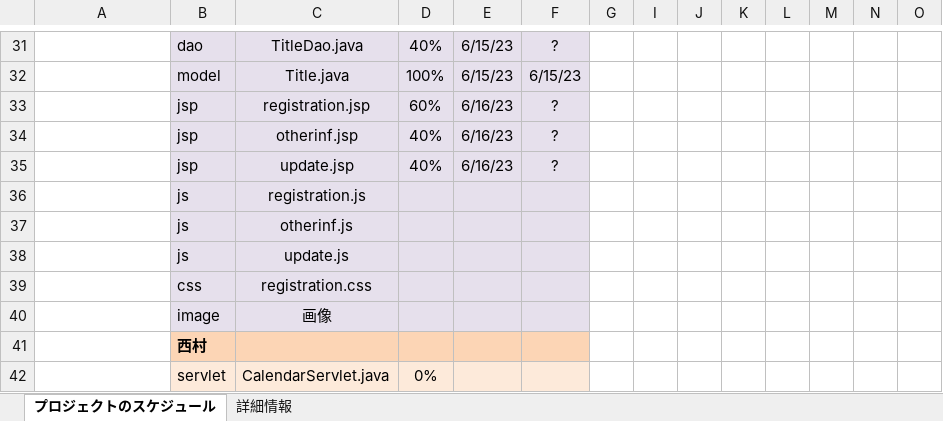
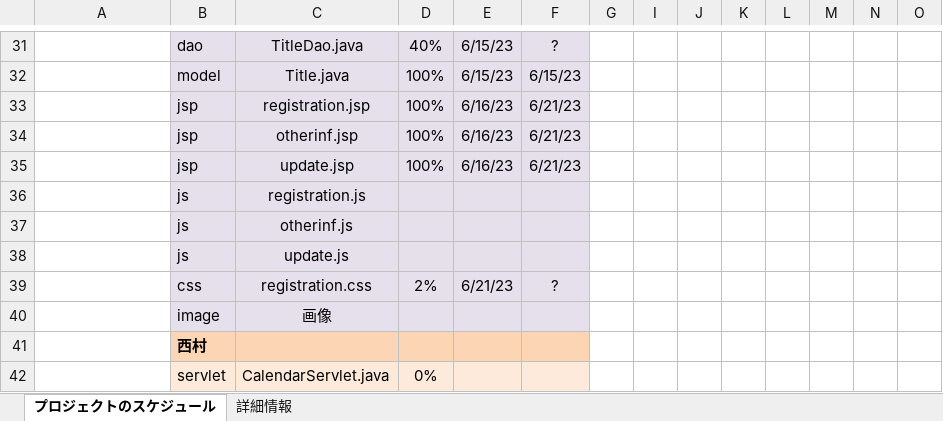
Before and after one commit to dojo2023/E-4, an Excel workbook: 共有用フォルダー/ガントチャート/小嶋ガントチャート.xlsx, sheet プロジェクトのスケジュール, drawn as a sheet; only a part is shown, gaps mark what is left out; values as stored, in another font and other column widths than the file's, no borders; conditional formats not drawn; removed rows and columns are numbered as before the commit, all else as after; rows hold the shown columns only; the diff covers the shown part only; the diff names each change by its address in the sheet, - before the commit and + after, or states it on an @@ line.

```diff
--- a/共有用フォルダー/ガントチャート/小嶋ガントチャート.xlsx (sheet プロジェクトのスケジュール)
+++ b/共有用フォルダー/ガントチャート/小嶋ガントチャート.xlsx (sheet プロジェクトのスケジュール)
-D33: 60%
+D33: 100%
-F33:F35: ?
+F33:F35: 6/21/23
-D34:D35: 40%
+D34:D35: 100%
-row 39:  | css | registration.css
+row 39:  | css | registration.css | 2% | 6/21/23 | ?
```
Also changed, not shown: 34 edited cells elsewhere in this sheet.
